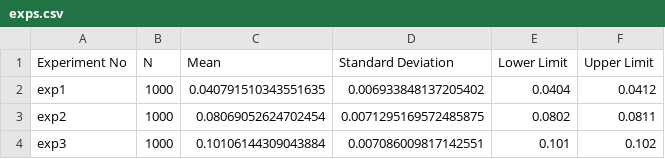
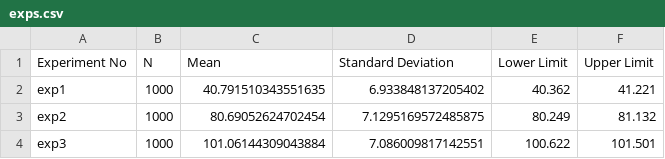
Before and after one commit to sinasehlaver/network, a CSV file: experimentScripts/exps.csv, drawn as a sheet.

Commit message:
abi valla son

```diff
--- a/experimentScripts/exps.csv
+++ b/experimentScripts/exps.csv
@@ -1,4 +1,4 @@
 Experiment No, N, Mean, Standard Deviation, Lower Limit, Upper Limit
-exp1, 1000, 0.040791510343551635, 0.006933848137205402, 0.0404, 0.0412
-exp2, 1000, 0.08069052624702454, 0.0071295169572485875, 0.0802, 0.0811
-exp3, 1000, 0.10106144309043884, 0.007086009817142551, 0.101, 0.102
+exp1, 1000, 40.791510343551635, 6.933848137205402, 40.362, 41.221
+exp2, 1000, 80.69052624702454, 7.1295169572485875, 80.249, 81.132
+exp3, 1000, 101.06144309043884, 7.086009817142551, 100.622, 101.501
```
